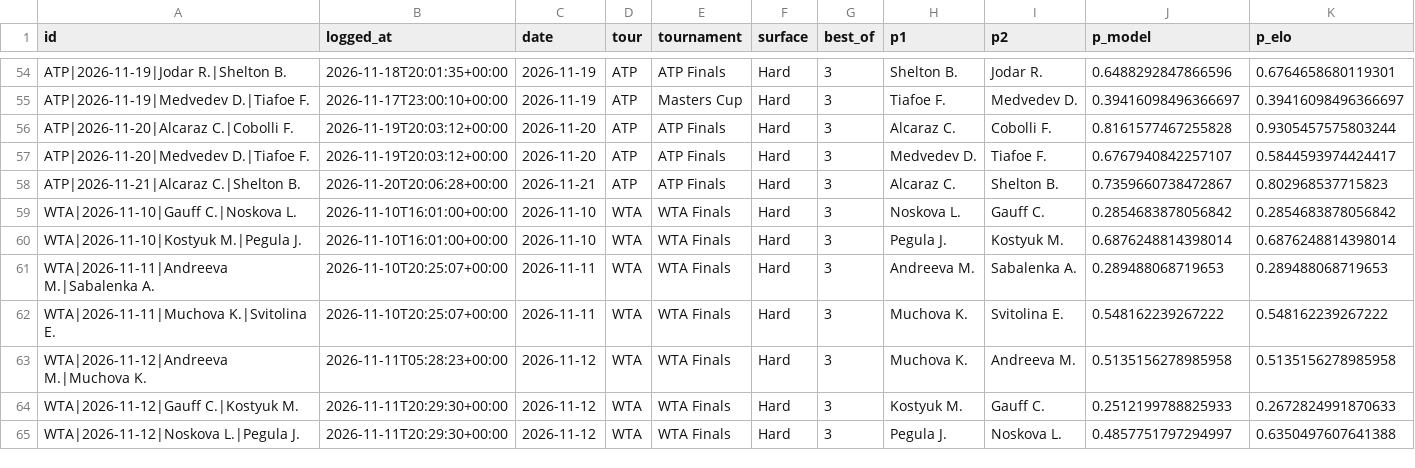
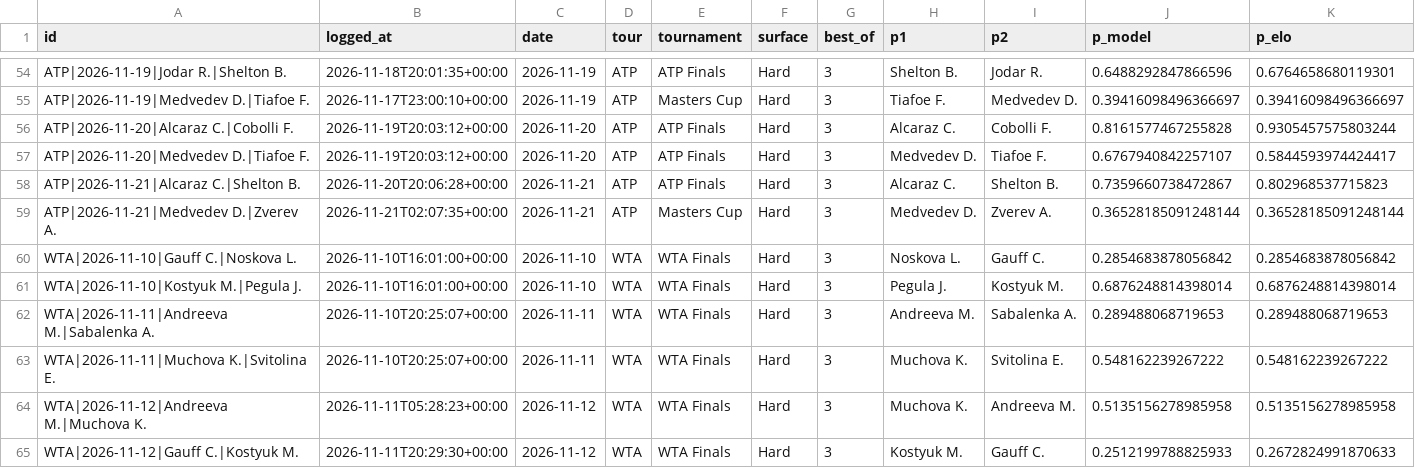
Before and after one commit to safe-n/flask-football-app, a CSV file: tennis/predictions.csv, drawn as a sheet; only a part is shown, gaps mark what is left out; the shorter side is filled out with more unchanged rows; rows hold the shown columns only; the diff names each change by its address in the sheet, - before the commit and + after, or states it on an @@ line.

Commit message:
tennis predictions: 71 prognoz

```diff
--- a/tennis/predictions.csv
+++ b/tennis/predictions.csv
+row 59: ATP|2026-11-21|Medvedev D.|Zverev A. | 2026-11-21T02:07:35+00:00 | 2026-11-21 | ATP | Masters Cup | Hard | 3 | Medvedev D. | Zverev A. | 0.36528185091248144 | 0.36528185091248144
```
